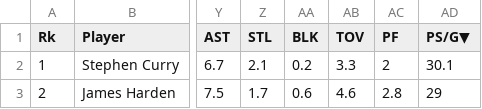
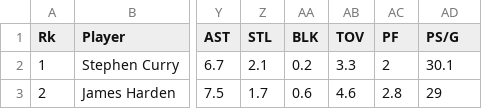
Before and after one commit to THoeller1099/Sports-Analytics-Project-SS, a CSV file: app/data/NBApoints.csv, drawn as a sheet; only a part is shown, gaps mark what is left out; the diff names each change by its address in the sheet, - before the commit and + after, or states it on an @@ line.

Commit message:
read players from csv

```diff
--- a/app/data/NBApoints.csv
+++ b/app/data/NBApoints.csv
-AD1: PS/G▼
+AD1: PS/G
```
Also changed, not shown: 1 other file.
